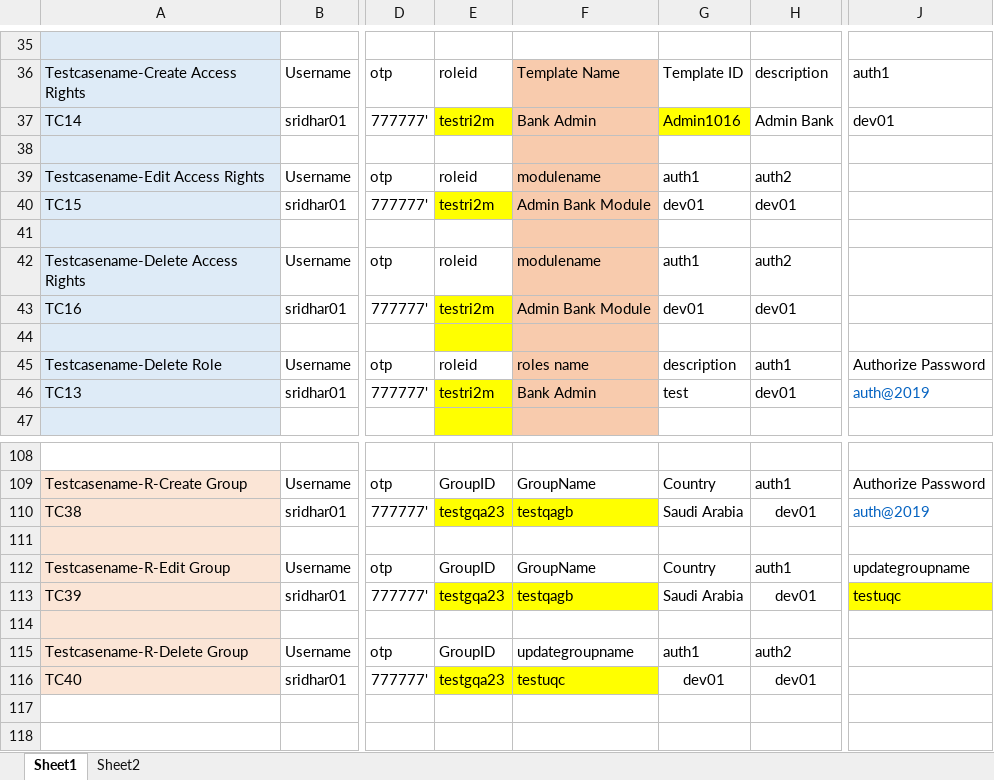
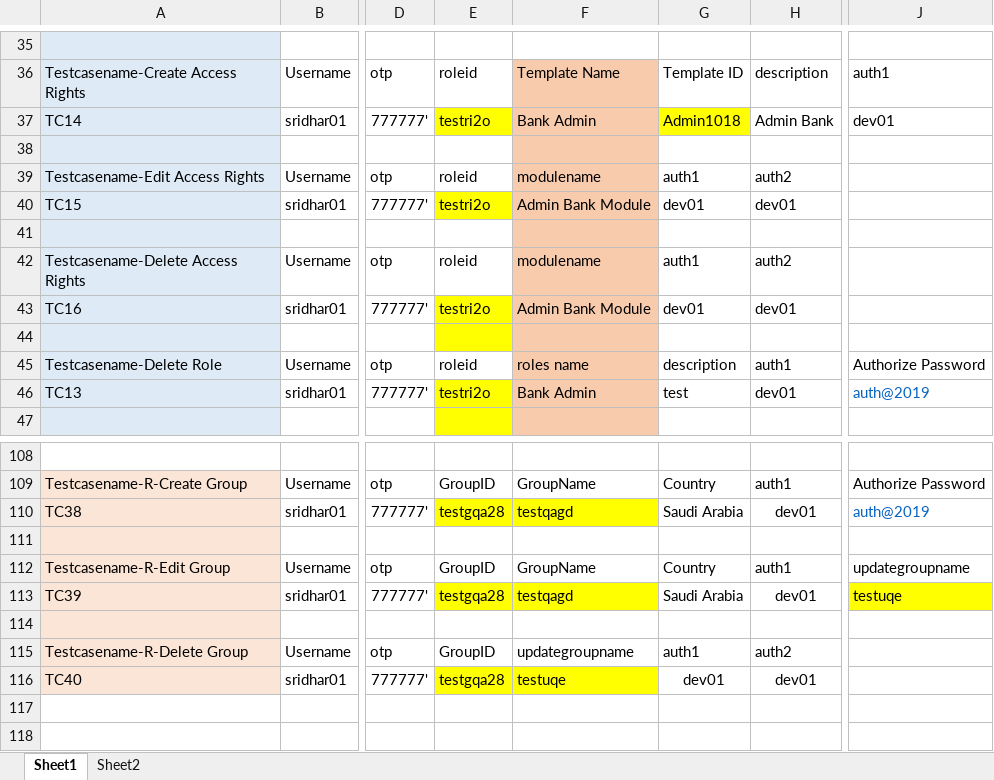
Before and after one commit to boopathivs1/sabbadmin, an Excel workbook: data/SaabCIBAdmin.xlsx, sheet Sheet1, drawn as a sheet; only a part is shown, gaps mark what is left out; values as stored, in another font and other column widths than the file's, no borders; the diff covers the shown part only; the diff names each change by its address in the sheet, - before the commit and + after, or states it on an @@ line.

```diff
--- a/data/SaabCIBAdmin.xlsx (sheet Sheet1)
+++ b/data/SaabCIBAdmin.xlsx (sheet Sheet1)
-E37: testri2m
+E37: testri2o
-G37: Admin1016
+G37: Admin1018
-E40: testri2m
+E40: testri2o
-E43: testri2m
+E43: testri2o
-E46: testri2m
+E46: testri2o
-E110: testgqa23
+E110: testgqa28
-F110: testqagb
+F110: testqagd
-E113: testgqa23
+E113: testgqa28
-F113: testqagb
+F113: testqagd
-J113: testuqc
+J113: testuqe
-E116: testgqa23
+E116: testgqa28
-F116: testuqc
+F116: testuqe
```
Also changed, not shown: 40 edited cells elsewhere in this sheet, 2 other files.
